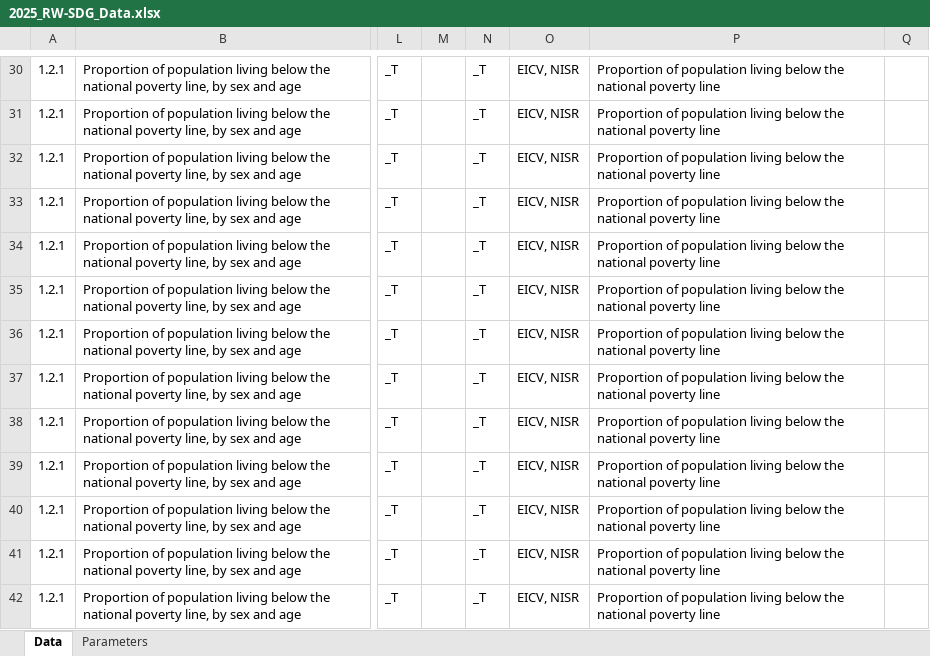
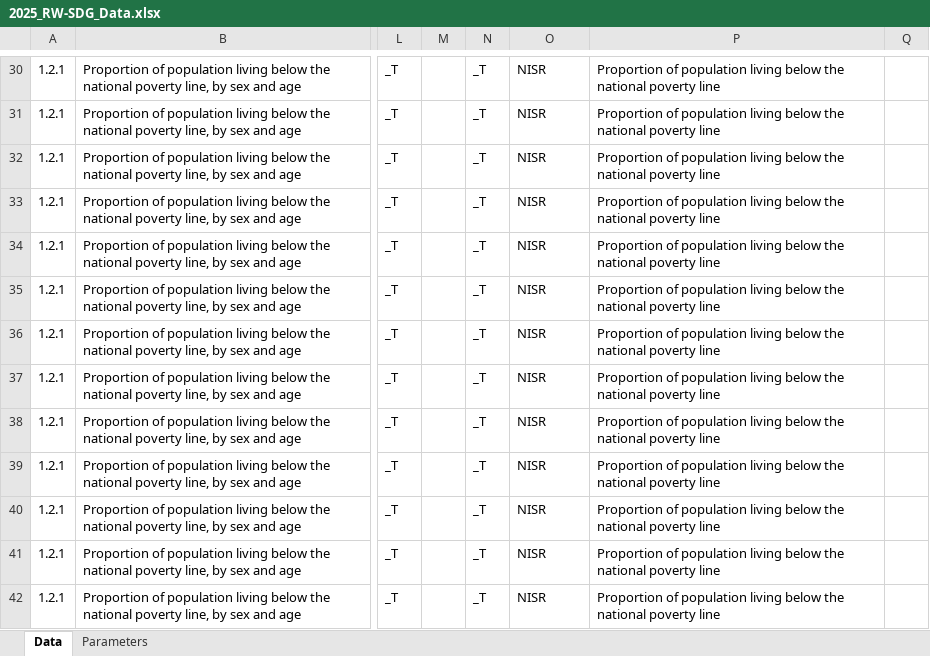
Before and after one commit to sustainabledevelopment-rwanda/sdg-data-rwanda, an Excel workbook: data/2025_RW-SDG_Data.xlsx, sheet Data, drawn as a sheet; only a part is shown, gaps mark what is left out; values as stored, in another font and other column widths than the file's, no borders; the diff covers the shown part only; the diff names each change by its address in the sheet, - before the commit and + after, or states it on an @@ line.

```diff
--- a/data/2025_RW-SDG_Data.xlsx (sheet Data)
+++ b/data/2025_RW-SDG_Data.xlsx (sheet Data)
-O30:O42: EICV, NISR
+O30:O42: NISR
```
Also changed, not shown: 6 removed rows and 93 edited cells elsewhere in this sheet, 3 other files.
